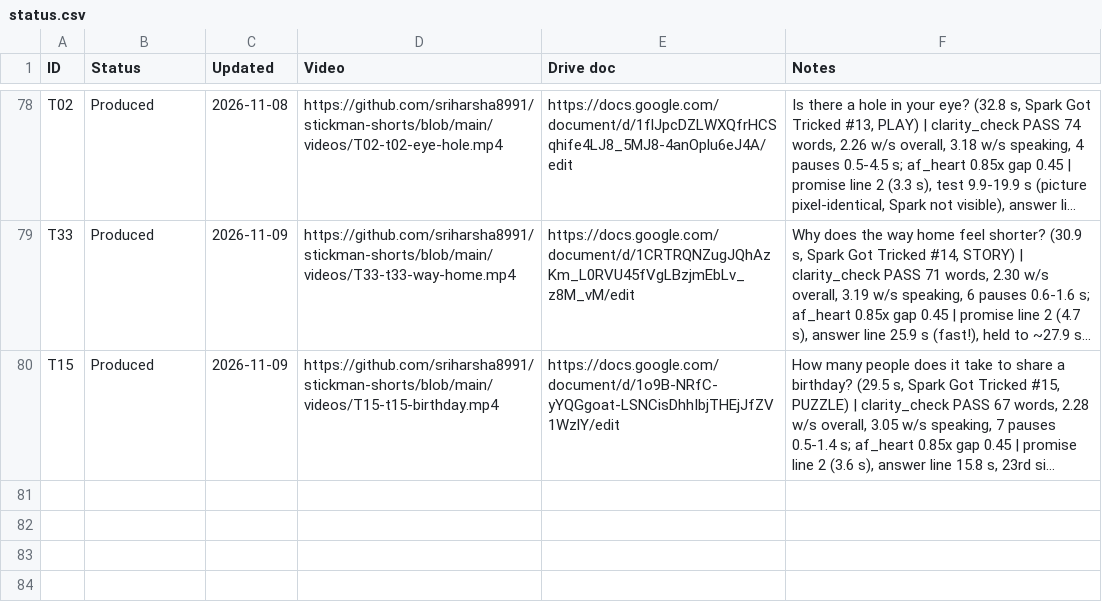
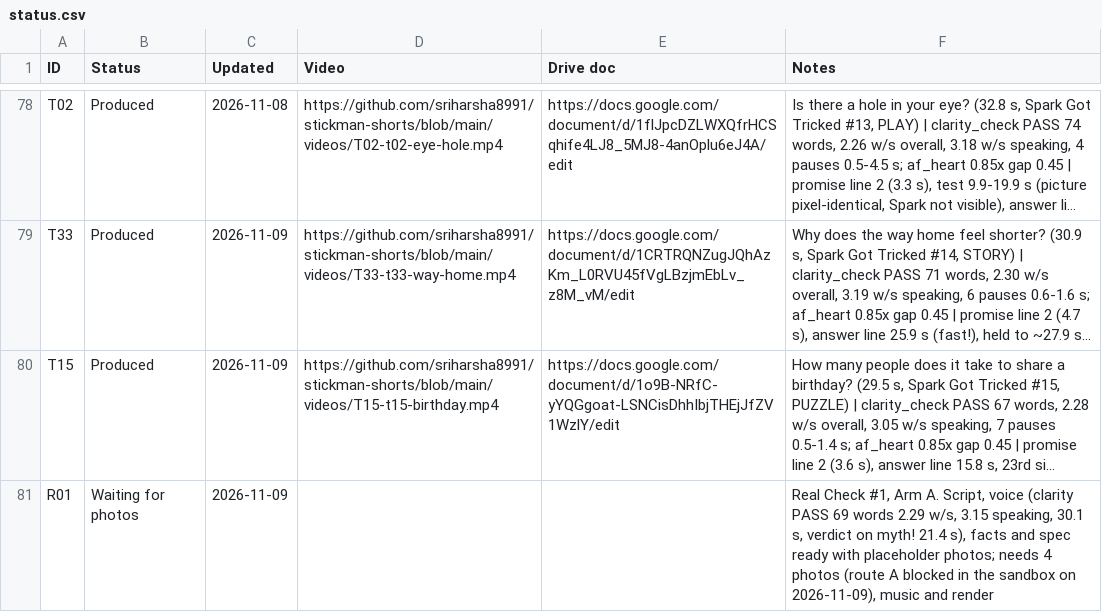
Before and after one commit to sriharsha8991/stickman-shorts, a CSV file: plan/status.csv, drawn as a sheet; only a part is shown, gaps mark what is left out; long unchanged cells end in …; the diff names each change by its address in the sheet, - before the commit and + after, or states it on an @@ line.

```diff
--- a/plan/status.csv
+++ b/plan/status.csv
+row 81: R01 | Waiting for photos | 2026-11-09 |  |  | Real Check #1, Arm A. Script, voice (clarity PASS 69 words 2.29 w/s, 3.15 speaking, 30.1 s, verdict on myth! 21.4 s), facts and spec ready with placeholder photos; needs 4 photos (route A blocked in the sandbox on 2026-11-09), music and render
```
Also changed, not shown: 21 other files.
